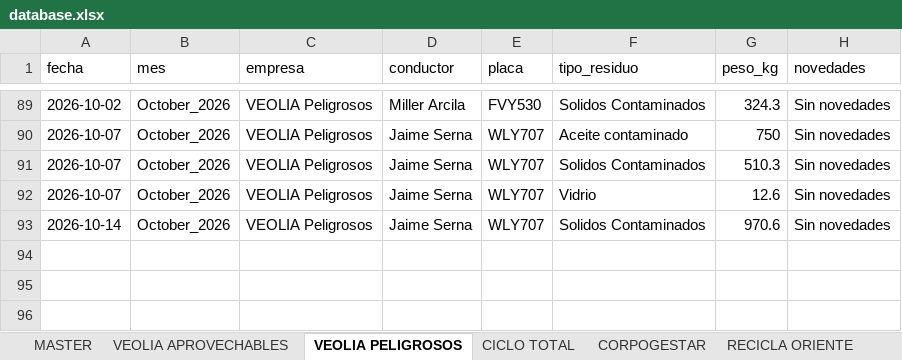
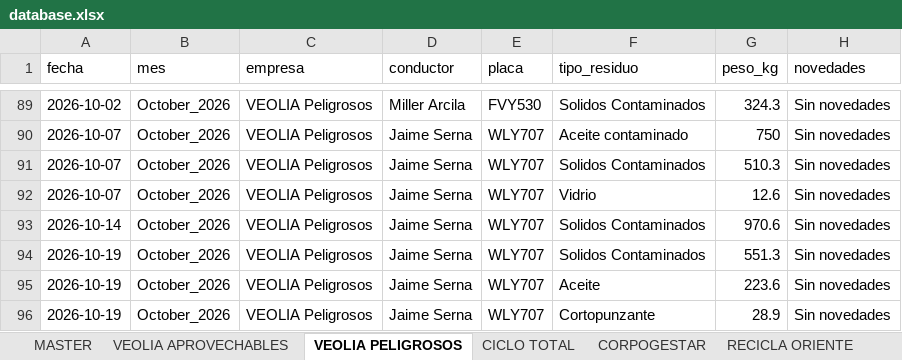
Before and after one commit to alejandraho013/registro-salida-residuos, an Excel workbook: database.xlsx, sheet VEOLIA PELIGROSOS, drawn as a sheet; only a part is shown, gaps mark what is left out; values as stored, in another font and other column widths than the file's, no borders; the diff names each change by its address in the sheet, - before the commit and + after, or states it on an @@ line.

Commit message:
Reg_VEOLIA Peligrosos_WLY707_20261022_133228

```diff
--- a/database.xlsx (sheet VEOLIA PELIGROSOS)
+++ b/database.xlsx (sheet VEOLIA PELIGROSOS)
+row 94: 2026-10-19 | October_2026 | VEOLIA Peligrosos | Jaime Serna | WLY707 | Solidos Contaminados | 551.3 | Sin novedades
+row 95: 2026-10-19 | October_2026 | VEOLIA Peligrosos | Jaime Serna | WLY707 | Aceite | 223.6 | Sin novedades
+row 96: 2026-10-19 | October_2026 | VEOLIA Peligrosos | Jaime Serna | WLY707 | Cortopunzante | 28.9 | Sin novedades
```
Also changed, not shown: sheet MASTER.
